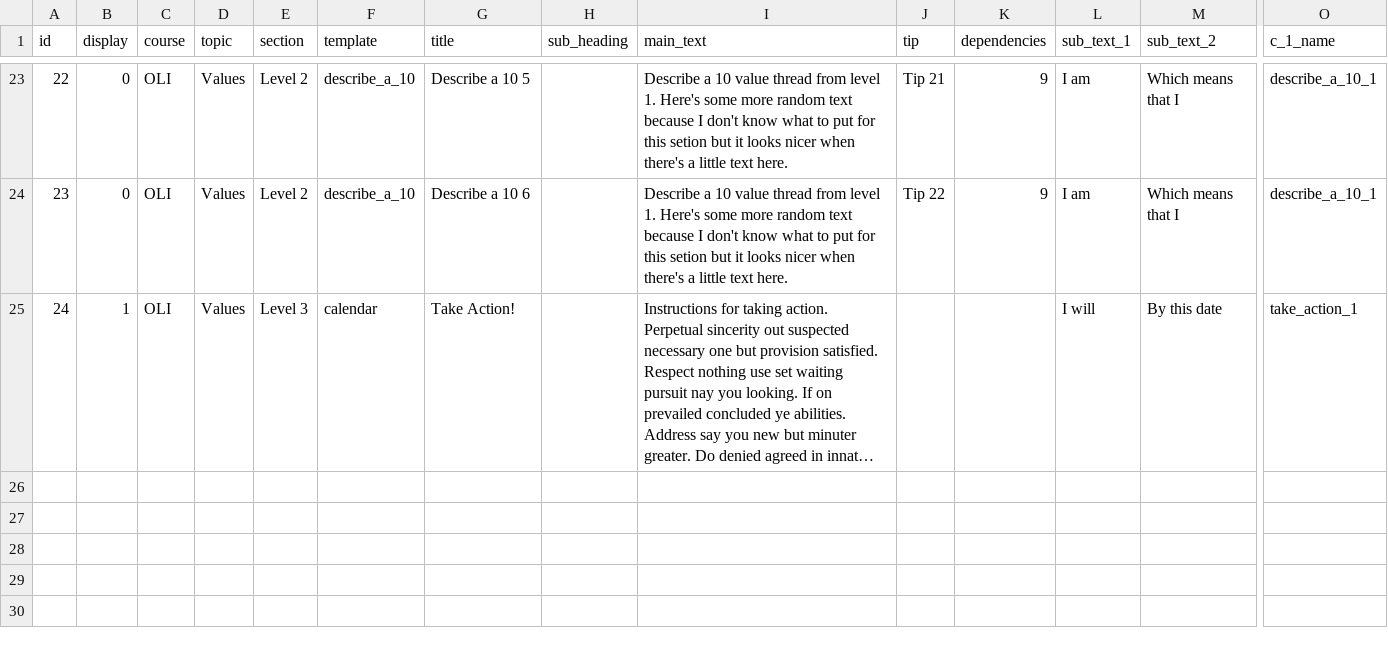
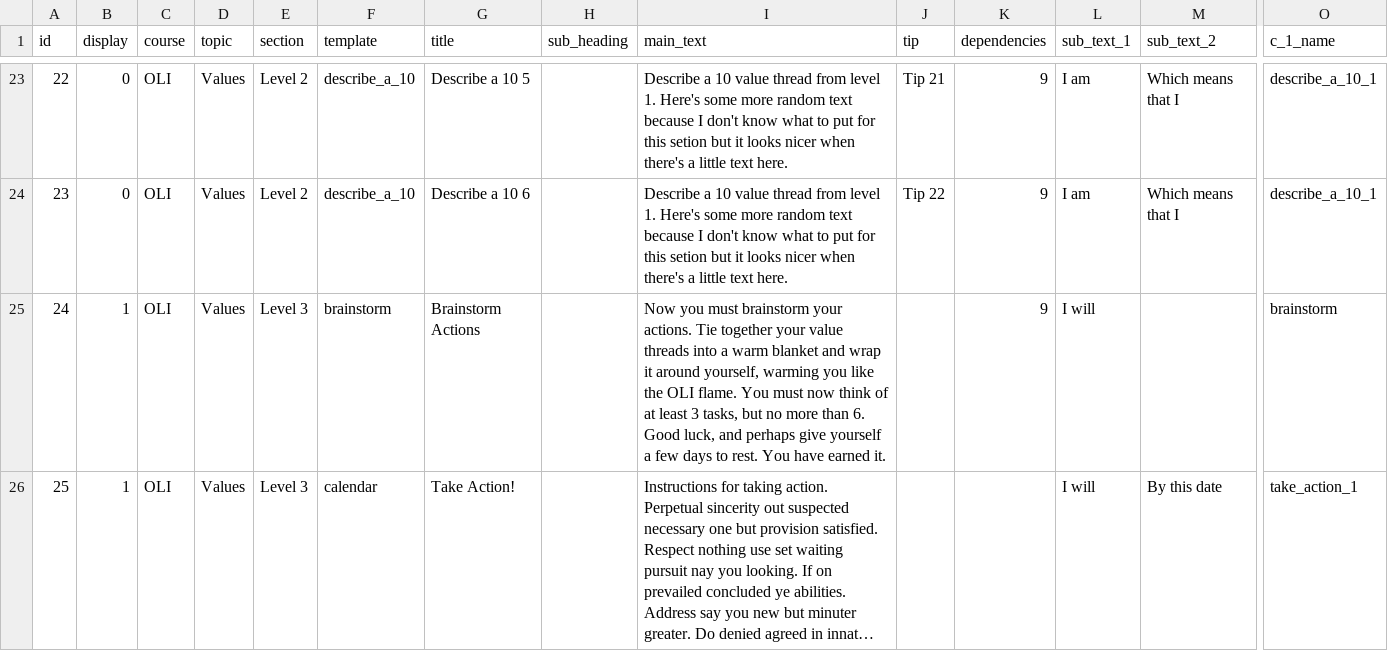
Before and after one commit to jakemh/oli, a CSV file: db/content.csv, drawn as a sheet; only a part is shown, gaps mark what is left out; long unchanged cells end in …; addresses are those after the commit; rows hold the shown columns only; the diff names each change by its address in the sheet, - before the commit and + after, or states it on an @@ line.

Commit message:
added brainstorm actions and improved security of user records

```diff
--- a/db/content.csv
+++ b/db/content.csv
+row 25: 24 | 1 | OLI | Values | Level 3 | brainstorm | Brainstorm Actions |  | Now you must brainstorm your actions. Tie together your value threads into a warm blanket and wrap it around yourself, warming you like the OLI flame. You must now think of at least 3 tasks, but no more than 6. Good luck, and perhaps give yourself a few days to rest. You have earned it. |  | 9 | I will |  | brainstorm
@@ column A (id) renumbered from row 26 down @@
```
Also changed, not shown: 17 other files.
